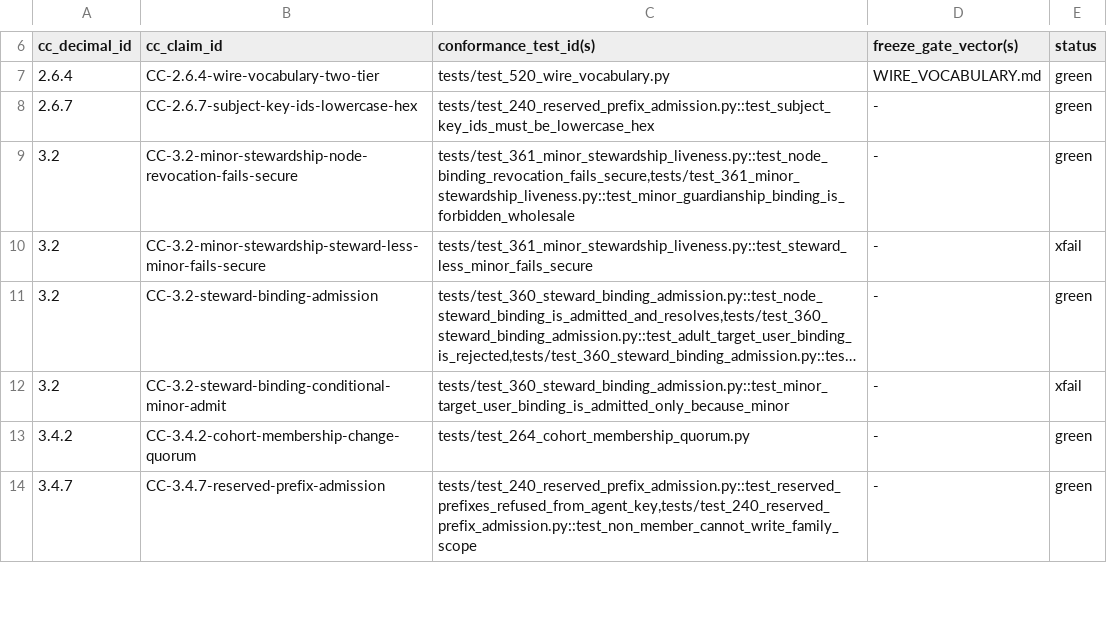
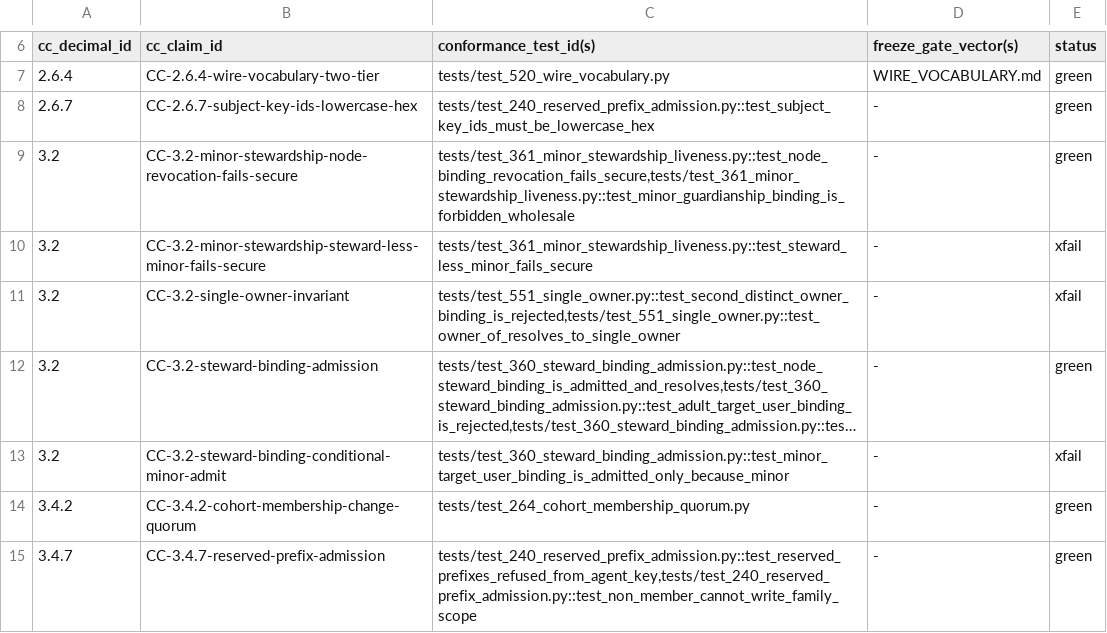
Before and after one commit to CIRISAI/CIRISConformance, a TSV file: evidence/cc_tests.tsv, drawn as a sheet; only a part is shown, gaps mark what is left out; long unchanged cells end in …; the diff covers the shown part only; the diff names each change by its address in the sheet, - before the commit and + after, or states it on an @@ line.

```diff
--- a/evidence/cc_tests.tsv
+++ b/evidence/cc_tests.tsv
+row 11: 3.2 | CC-3.2-single-owner-invariant | tests/test_551_single_owner.py::test_second_distinct_owner_binding_is_rejected,tests/test_551_single_owner.py::test_owner_of_resolves_to_single_owner | - | xfail
```
Also changed, not shown: 2 added rows and 4 edited cells elsewhere in this file, evidence/claim_map.tsv, 15 other files.
